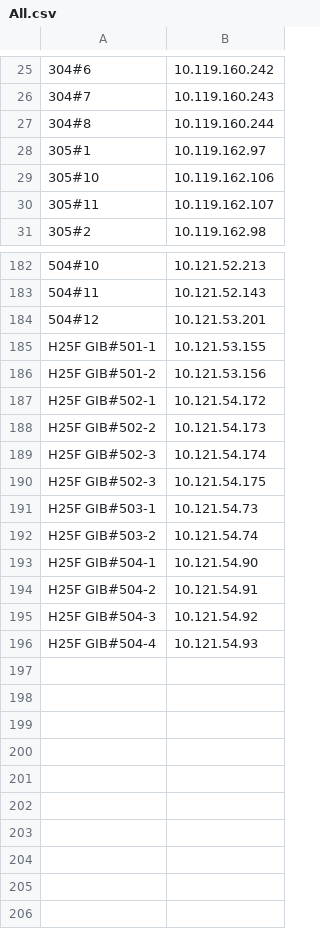
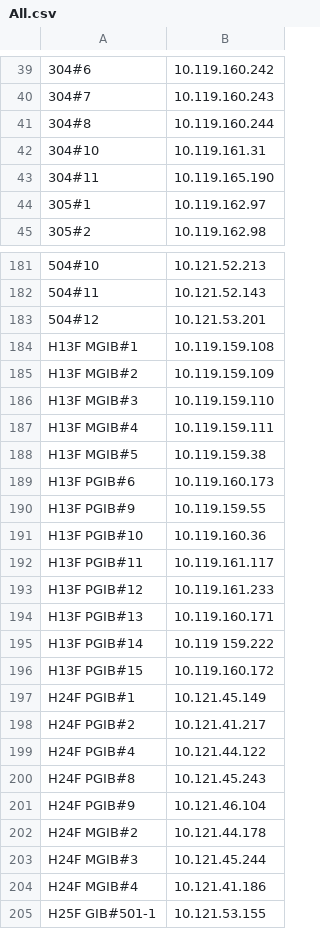
Before and after one commit to chaudohoang/toyprojects, a CSV file: ForRadiant/RemoteTools/All.csv, drawn as a sheet; only a part is shown, gaps mark what is left out; the shorter side is filled out with more unchanged rows; the diff covers the shown part only; the diff names each change by its address in the sheet, - before the commit and + after, or states it on an @@ line.

Commit message:
update

```diff
--- a/ForRadiant/RemoteTools/All.csv
+++ b/ForRadiant/RemoteTools/All.csv
@@ row 19 moved to row 42: 304#10 @@
@@ row 20 moved to row 43: 304#11 @@
@@ row 29 moved to row 52: 305#10 @@
@@ row 30 moved to row 53: 305#11 @@
+row 184: H13F MGIB#1 | 10.119.159.108
+row 185: H13F MGIB#2 | 10.119.159.109
+row 186: H13F MGIB#3 | 10.119.159.110
+row 187: H13F MGIB#4 | 10.119.159.111
+row 188: H13F MGIB#5 | 10.119.159.38
+row 189: H13F PGIB#6 | 10.119.160.173
+row 190: H13F PGIB#9 | 10.119.159.55
+row 191: H13F PGIB#10 | 10.119.160.36
+row 192: H13F PGIB#11 | 10.119.161.117
+row 193: H13F PGIB#12 | 10.119.161.233
+row 194: H13F PGIB#13 | 10.119.160.171
+row 195: H13F PGIB#14 | 10.119 159.222
+row 196: H13F PGIB#15 | 10.119.160.172
@@ row 165 moved to row 197: H24F PGIB#1 @@
@@ row 166 moved to row 198: H24F PGIB#2 @@
@@ row 167 moved to row 199: H24F PGIB#4 @@
@@ row 168 moved to row 200: H24F PGIB#8 @@
@@ row 169 moved to row 201: H24F PGIB#9 @@
@@ row 170 moved to row 202: H24F MGIB#2 @@
@@ row 171 moved to row 203: H24F MGIB#3 @@
@@ row 172 moved to row 204: H24F MGIB#4 @@
```
Also changed, not shown: 11 added rows, 22 moved rows and 3 edited cells elsewhere in this file.
